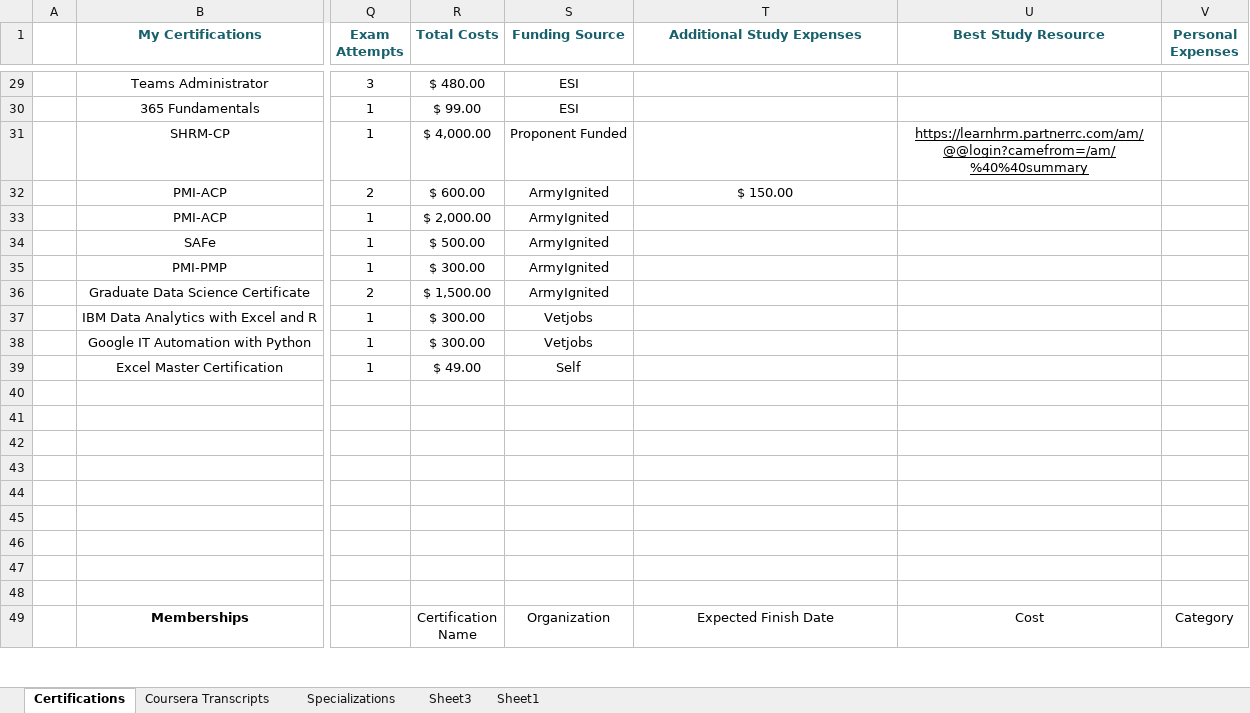
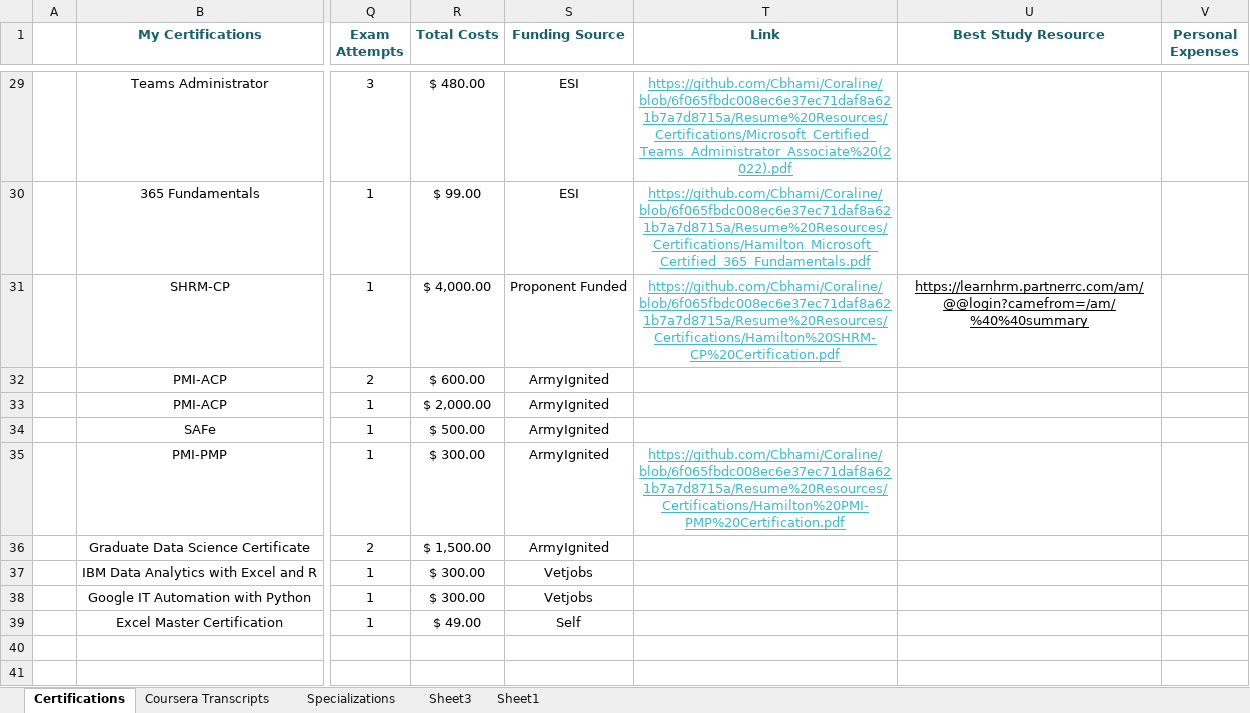
Before and after one commit to Cbhami/Coraline, an Excel workbook: Resume Resources/Certifications/Certification Tracker Public.xlsx, sheet Certifications, drawn as a sheet; only a part is shown, gaps mark what is left out; the shorter side is filled out with more unchanged rows; values as stored, in another font and other column widths than the file's, no borders; table styles not drawn; the diff covers the shown part only; the diff names each change by its address in the sheet, - before the commit and + after, or states it on an @@ line.

```diff
--- a/Resume Resources/Certifications/Certification Tracker Public.xlsx (sheet Certifications)
+++ b/Resume Resources/Certifications/Certification Tracker Public.xlsx (sheet Certifications)
-T1: Additional Study Expenses
+T1: Link
-T29 (Link): (empty)
+T29 (Link): https://github.com/Cbhami/Coraline/blob/6f065fbdc008ec6e37ec71daf8a621b7a7d8715a/Resume%20Resources/Certifications/Microsoft_Certified_Teams_Administrator_Associate%20(2022).pdf
-T30 (Link): (empty)
+T30 (Link): https://github.com/Cbhami/Coraline/blob/6f065fbdc008ec6e37ec71daf8a621b7a7d8715a/Resume%20Resources/Certifications/Hamilton_Microsoft_Certified_365_Fundamentals.pdf
-T31 (Link): (empty)
+T31 (Link): https://github.com/Cbhami/Coraline/blob/6f065fbdc008ec6e37ec71daf8a621b7a7d8715a/Resume%20Resources/Certifications/Hamilton%20SHRM-CP%20Certification.pdf
-T32 (Link): $ 150.00
+T32 (Link): (empty)
-T35 (Link): (empty)
+T35 (Link): https://github.com/Cbhami/Coraline/blob/6f065fbdc008ec6e37ec71daf8a621b7a7d8715a/Resume%20Resources/Certifications/Hamilton%20PMI-PMP%20Certification.pdf
```
Also changed, not shown: 27 edited cells and cell formats elsewhere in this sheet, 1 other file.
